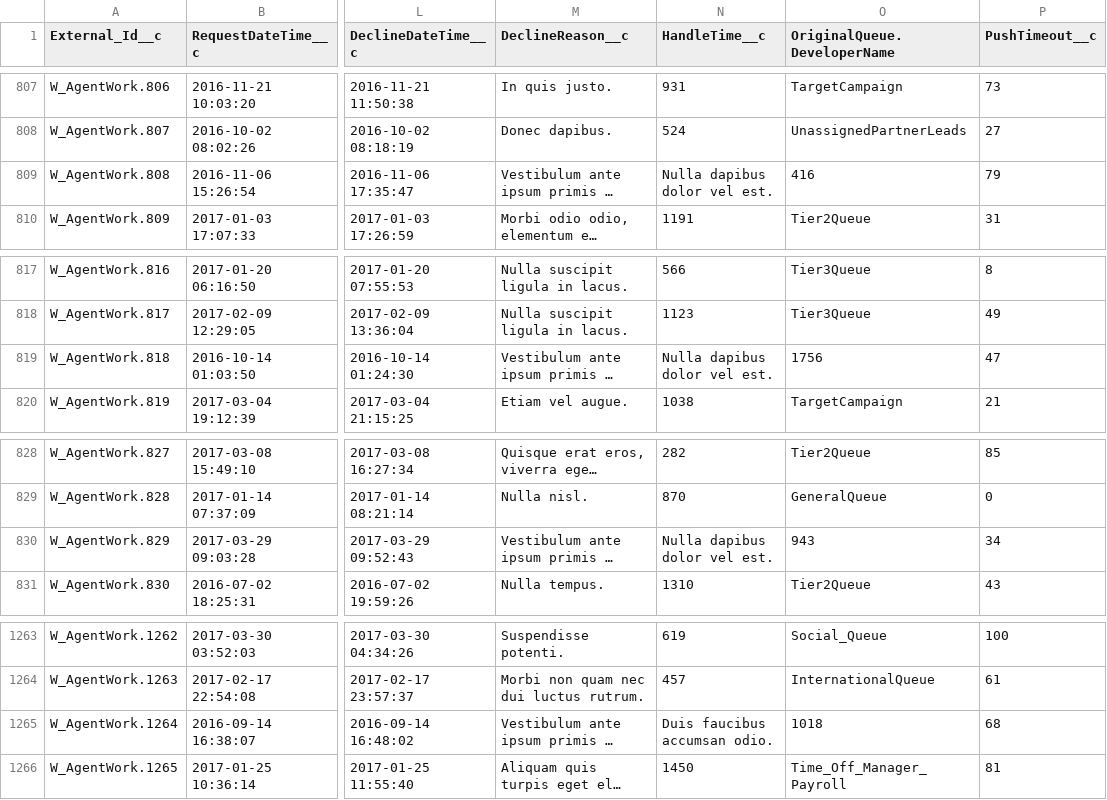
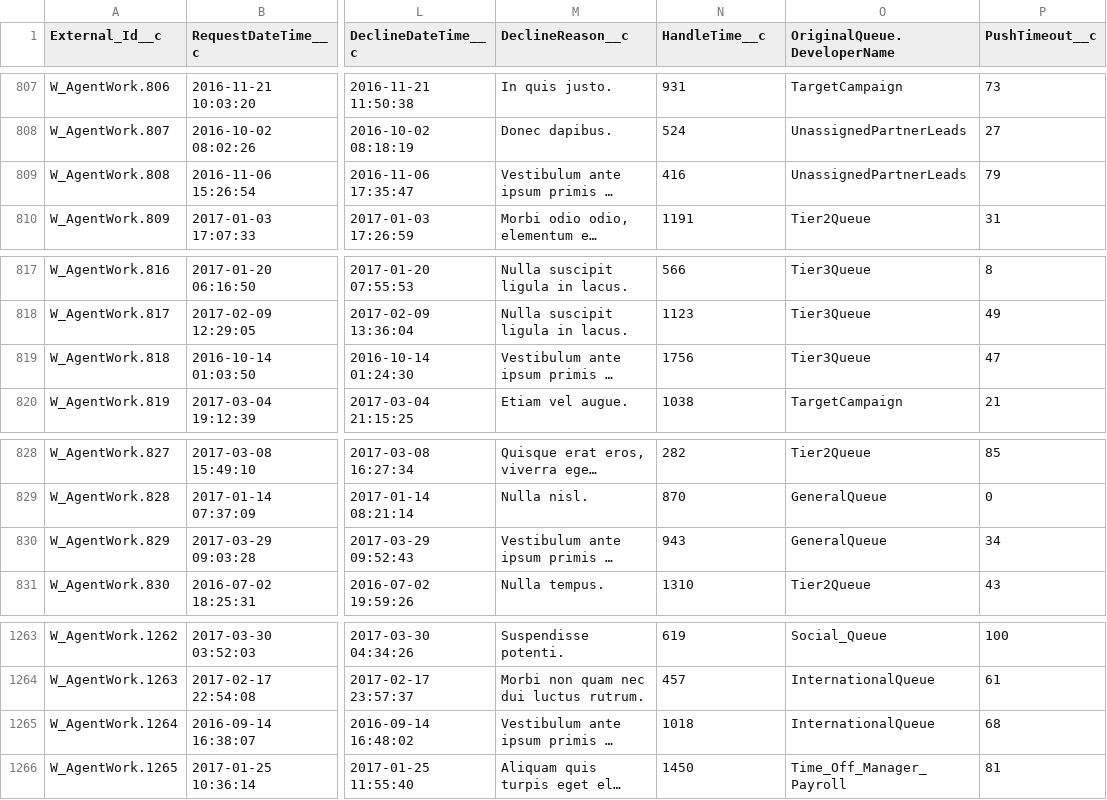
Before and after one commit to rodrigom-oktana-io/wave-tooling, a CSV file: Services/data/AgentWork.csv, drawn as a sheet; only a part is shown, gaps mark what is left out; long unchanged cells end in …; the diff names each change by its address in the sheet, - before the commit and + after, or states it on an @@ line.

```diff
--- a/Services/data/AgentWork.csv
+++ b/Services/data/AgentWork.csv
-N809 (HandleTime__c): Nulla dapibus dolor vel est.
+N809 (HandleTime__c): 416
-O809 (OriginalQueue.DeveloperName): 416
+O809 (OriginalQueue.DeveloperName): UnassignedPartnerLeads
-N819 (HandleTime__c): Nulla dapibus dolor vel est.
+N819 (HandleTime__c): 1756
-O819 (OriginalQueue.DeveloperName): 1756
+O819 (OriginalQueue.DeveloperName): Tier3Queue
-N830 (HandleTime__c): Nulla dapibus dolor vel est.
+N830 (HandleTime__c): 943
-O830 (OriginalQueue.DeveloperName): 943
+O830 (OriginalQueue.DeveloperName): GeneralQueue
-N1265 (HandleTime__c): Duis faucibus accumsan odio.
+N1265 (HandleTime__c): 1018
-O1265 (OriginalQueue.DeveloperName): 1018
+O1265 (OriginalQueue.DeveloperName): InternationalQueue
```
